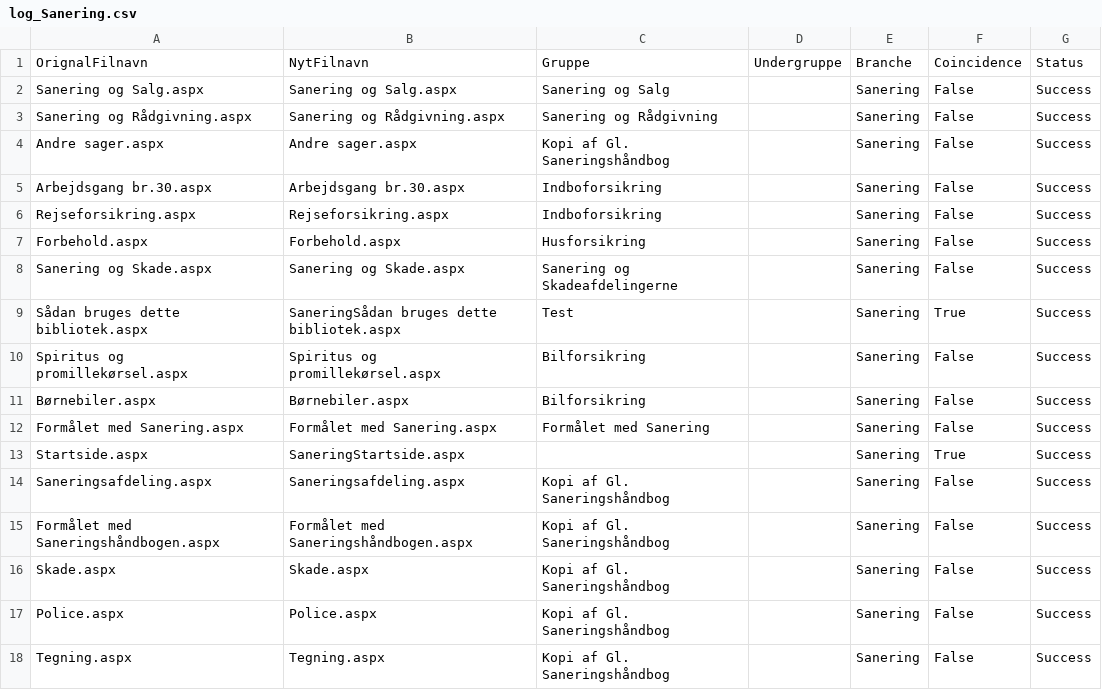
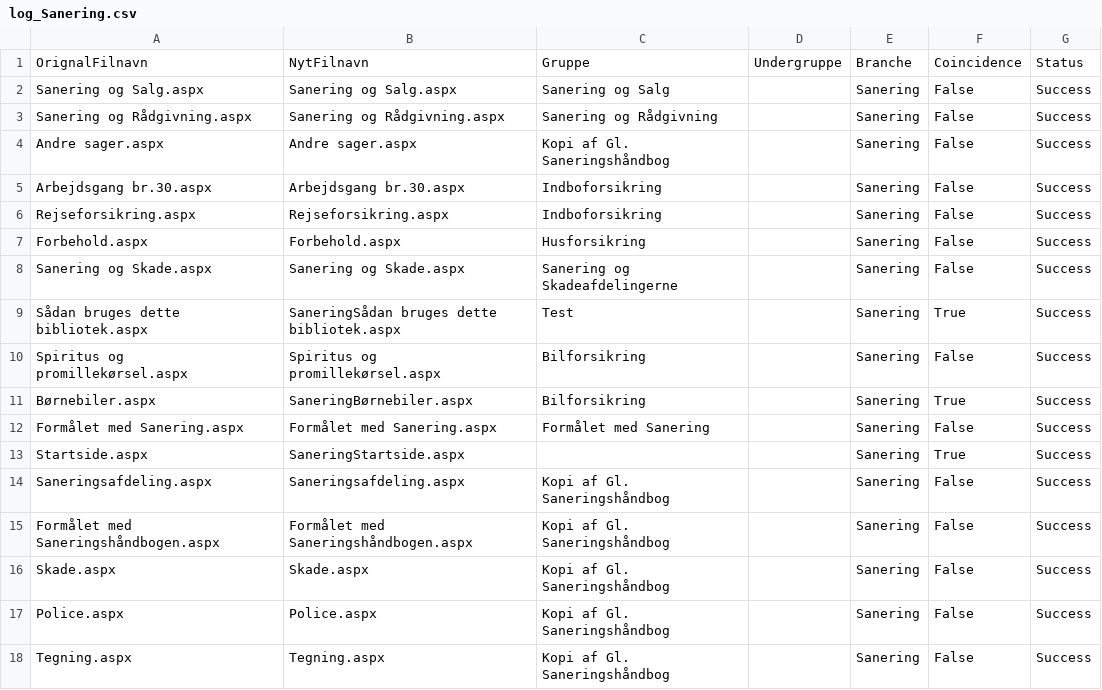
Before and after one commit to nda1974/SPCommunity, a CSV file: SPOApp/SPOApp/SPOApp/importfiles/CreateModernPagesLog/log_Sanering.csv, drawn as a sheet.

```diff
--- a/SPOApp/SPOApp/SPOApp/importfiles/CreateModernPagesLog/log_Sanering.csv
+++ b/SPOApp/SPOApp/SPOApp/importfiles/CreateModernPagesLog/log_Sanering.csv
@@ -10,3 +10,3 @@ Sådan bruges dette bibliotek.aspx;SaneringSådan bruges dette bibliotek.aspx;Te
 Spiritus og promillekørsel.aspx;Spiritus og promillekørsel.aspx;Bilforsikring;;Sanering;False;Success
-Børnebiler.aspx;Børnebiler.aspx;Bilforsikring;;Sanering;False;Success
+Børnebiler.aspx;SaneringBørnebiler.aspx;Bilforsikring;;Sanering;True;Success
 Formålet med Sanering.aspx;Formålet med Sanering.aspx;Formålet med Sanering;;Sanering;False;Success
```
Also changed, not shown: 18 other files.
